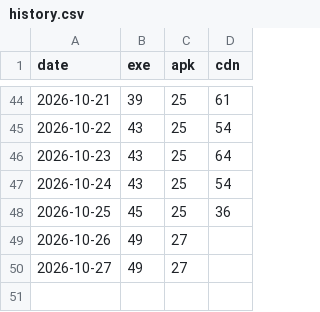
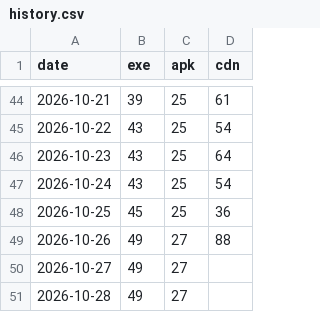
Before and after one commit to chen-pi-2007/zhixue-tiku, a CSV file: history.csv, drawn as a sheet; only a part is shown, gaps mark what is left out.

```diff
--- a/history.csv
+++ b/history.csv
@@ -48,3 +48,4 @@ date,exe,apk,cdn
 2026-10-25,45,25,36
-2026-10-26,49,27,
+2026-10-26,49,27,88
 2026-10-27,49,27,
+2026-10-28,49,27,
```
Also changed, not shown: 1 other file.
